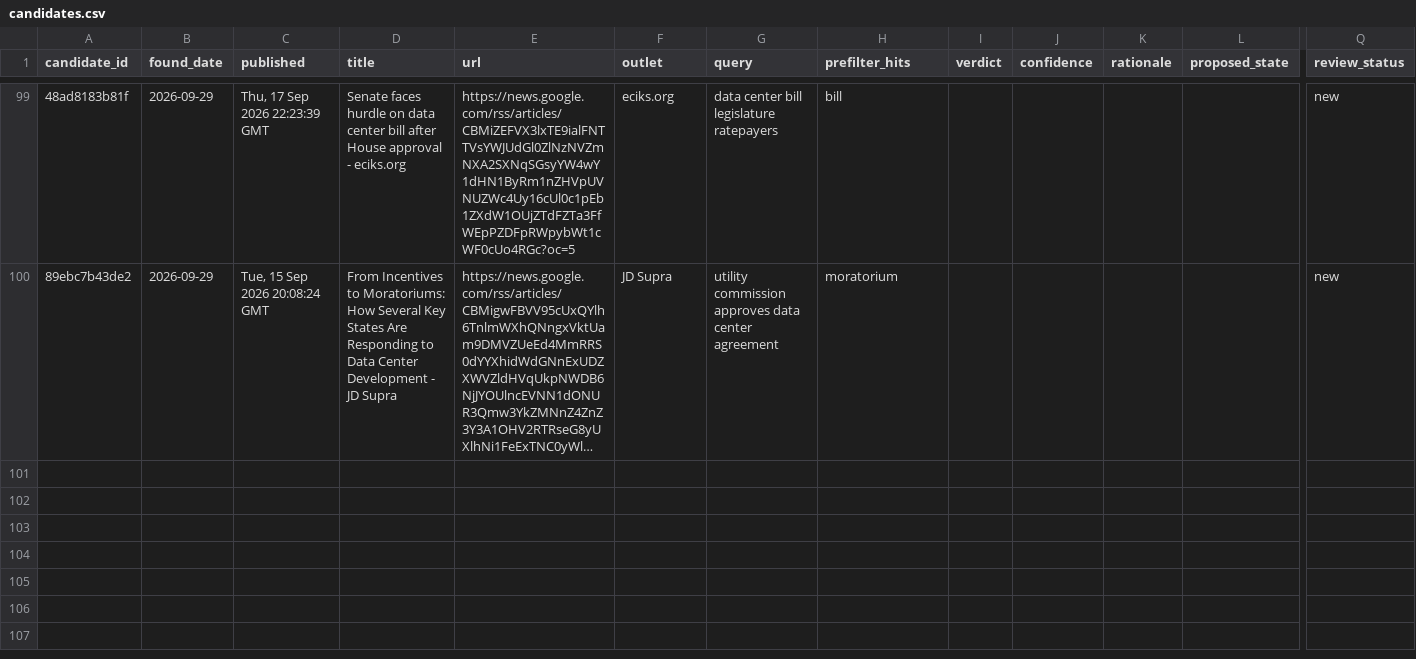
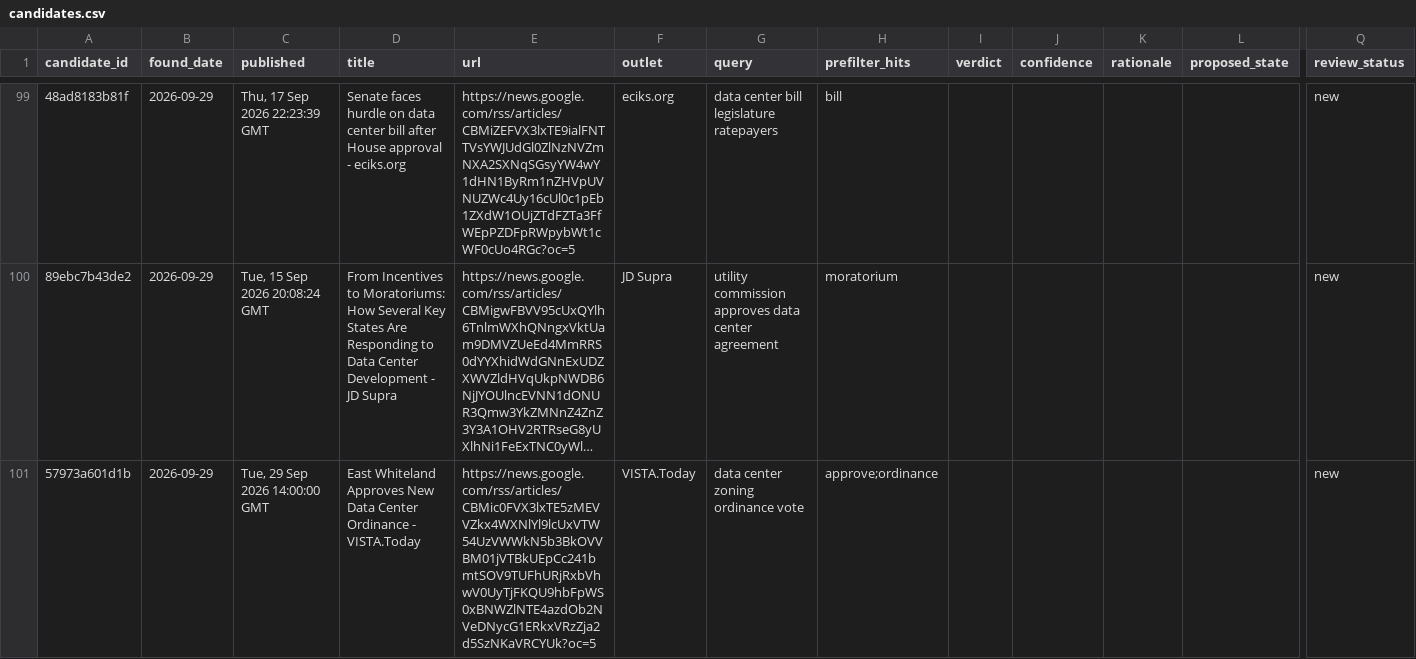
Before and after one commit to shawneregan-creator/data-centers, a CSV file: data/candidates.csv, drawn as a sheet; only a part is shown, gaps mark what is left out; long unchanged cells end in …; rows hold the shown columns only; the diff names each change by its address in the sheet, - before the commit and + after, or states it on an @@ line.

```diff
--- a/data/candidates.csv
+++ b/data/candidates.csv
+row 101: 57973a601d1b | 2026-09-29 | Tue, 29 Sep 2026 14:00:00 GMT | East Whiteland Approves New Data Center Ordinance - VISTA.Today | https://news.google.com/rss/articles/CBMic0FVX3lxTE5zMEVVZkx4WXNlYl9lcUxVTW54UzVWWkN5b3BkOVVBM01jVTBkUEpCc241bmtSOV9TUFhURjRxbVhwV0UyTjFKQU9hbFpWS0xBNWZlNTE4azdOb2NVeDNycG1ERkxVRzZja2d5SzNKaVRCYUk?oc=5 | VISTA.Today | data center zoning ordinance vote | approve;ordinance |  |  |  |  | new
```
Also changed, not shown: 1 other file.
